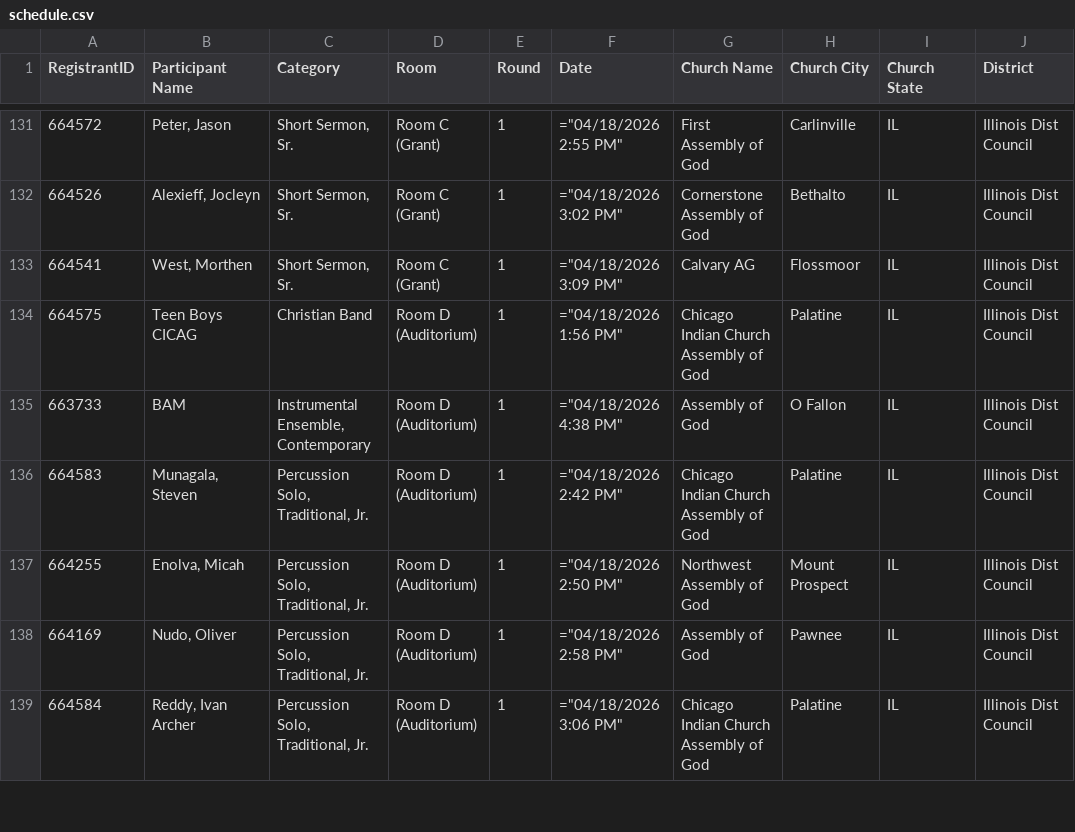
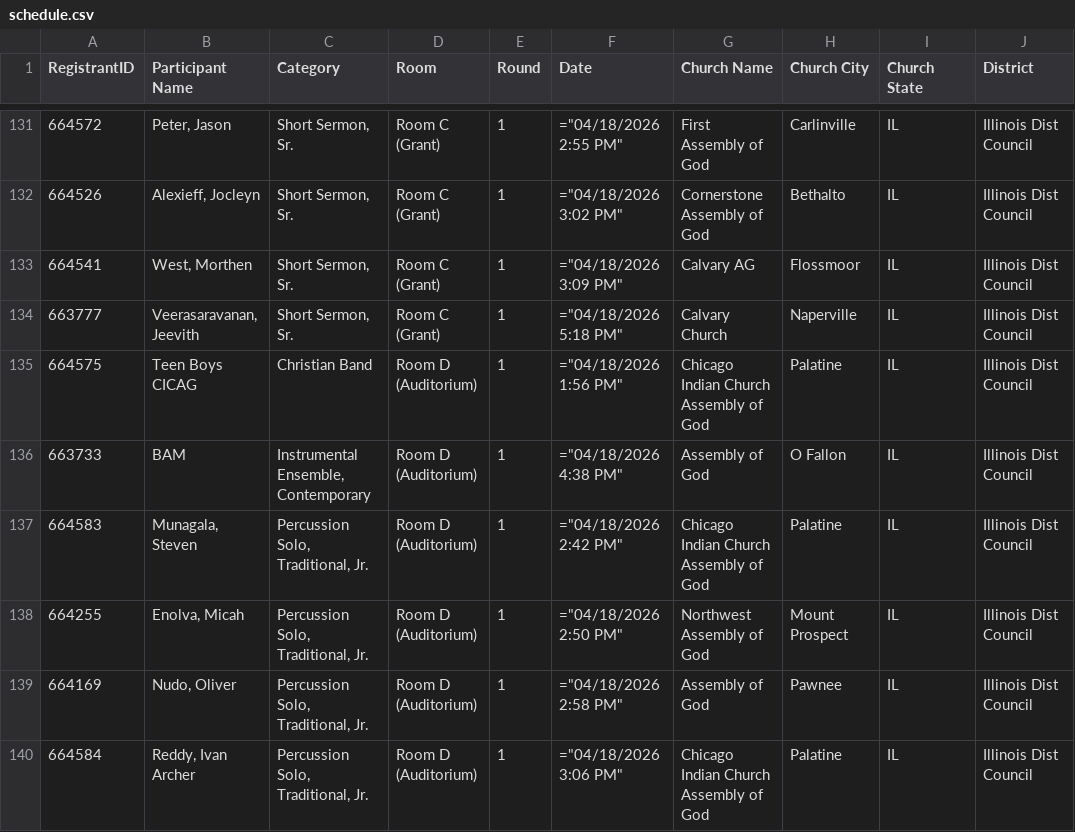
Before and after one commit to ISM-FAF/PresentationsSchedule, a CSV file: schedule.csv, drawn as a sheet; only a part is shown, gaps mark what is left out.

Commit message:
Add files via upload

```diff
--- a/schedule.csv
+++ b/schedule.csv
@@ -133,2 +133,3 @@
 "664541","West, Morthen","Short Sermon, Sr.","Room C (Grant)","1","=""04/18/2026 3:09 PM""","Calvary AG","Flossmoor","IL","Illinois Dist Council"
+"663777","Veerasaravanan, Jeevith","Short Sermon, Sr.","Room C (Grant)","1","=""04/18/2026 5:18 PM""","Calvary Church","Naperville","IL","Illinois Dist Council"
 "664575","Teen Boys CICAG","Christian Band","Room D (Auditorium)","1","=""04/18/2026 1:56 PM""","Chicago Indian Church Assembly of God","Palatine","IL","Illinois Dist Council"
```
